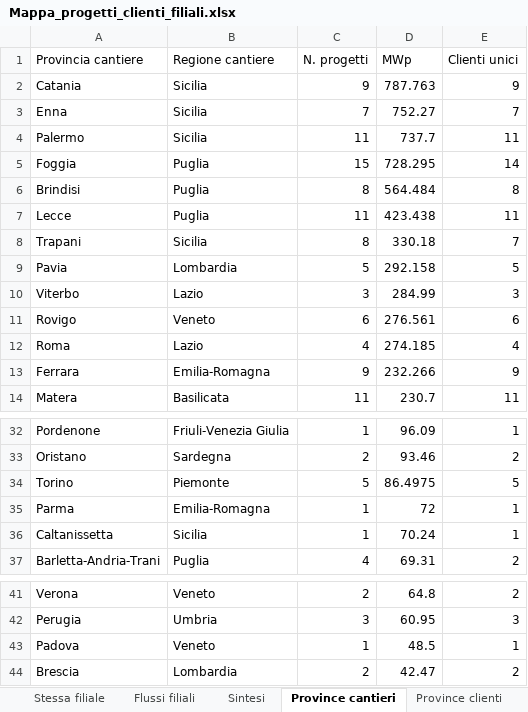
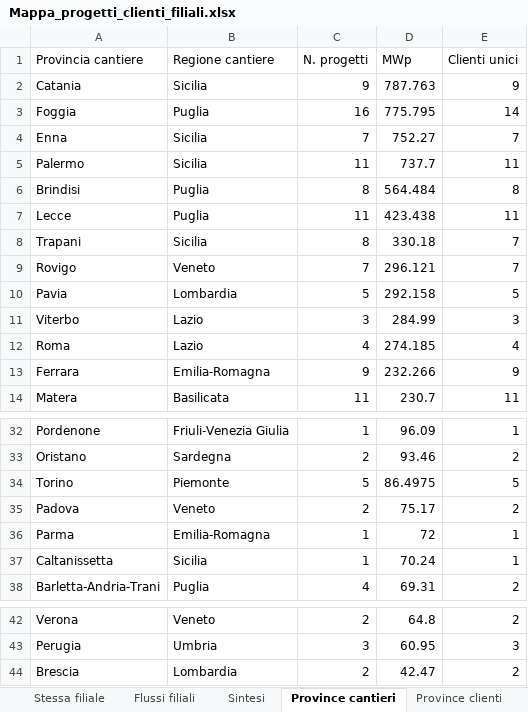
Before and after one commit to EmAnzi3/pv_echarts, an Excel workbook: output/Mappa_progetti_clienti_filiali.xlsx, sheet Province cantieri, drawn as a sheet; only a part is shown, gaps mark what is left out; values as stored, in another font and other column widths than the file's, no borders; removed rows and columns are numbered as before the commit, all else as after; the diff names each change by its address in the sheet, - before the commit and + after, or states it on an @@ line.

```diff
--- a/output/Mappa_progetti_clienti_filiali.xlsx (sheet Province cantieri)
+++ b/output/Mappa_progetti_clienti_filiali.xlsx (sheet Province cantieri)
+row 3: Foggia | Puglia | 16 | 775.795 | 14
-row 5: Foggia | Puglia | 15 | 728.295 | 14
+row 9: Rovigo | Veneto | 7 | 296.121 | 7
-row 11: Rovigo | Veneto | 6 | 276.561 | 6
+row 35: Padova | Veneto | 2 | 75.17 | 2
-row 43: Padova | Veneto | 1 | 48.5 | 1
```
Also changed, not shown: sheet Filiali diverse, sheet Mappa progetto-cliente, sheet Flussi filiali, sheet Sintesi, sheet Province clienti, input/report_salesforce.xlsx, output/audit_abbinamenti.xlsx, 1 other file.
